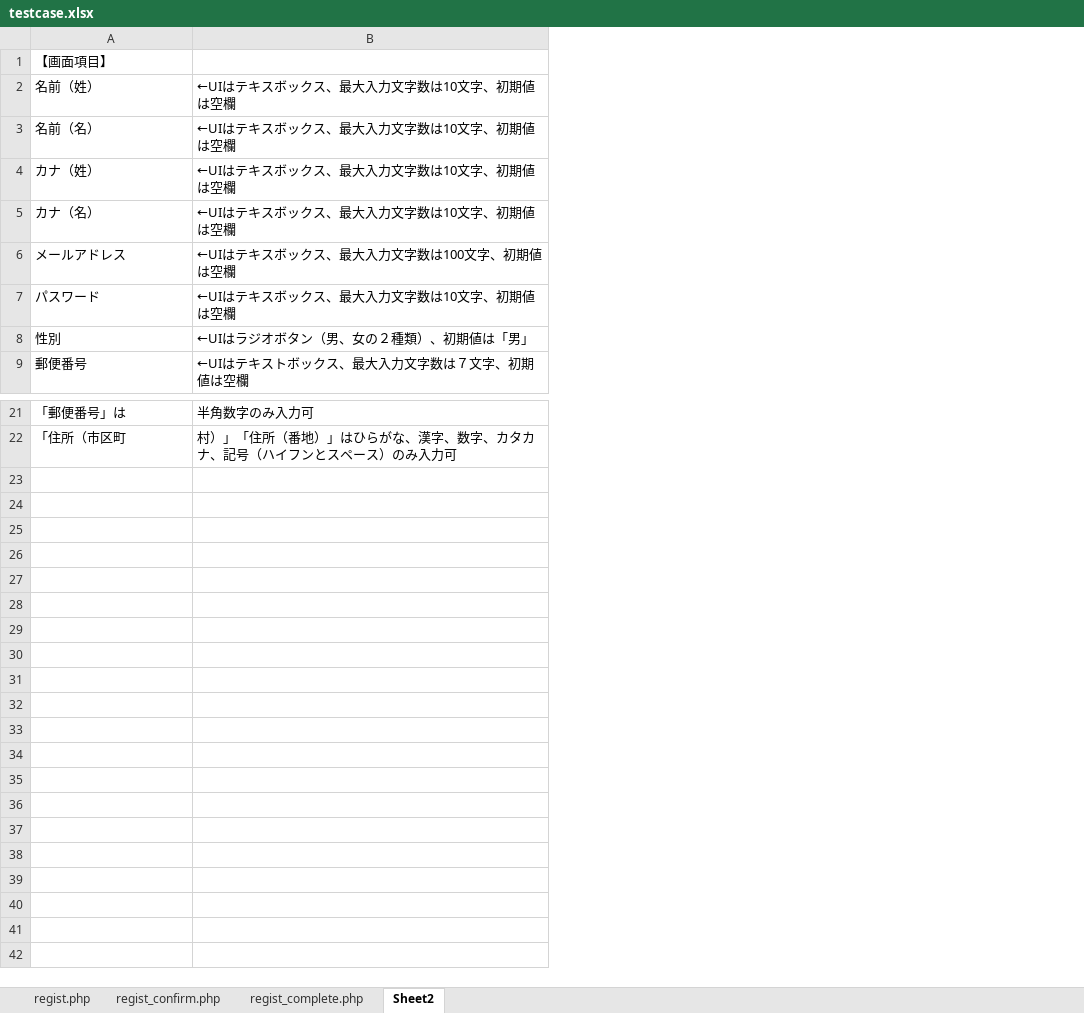
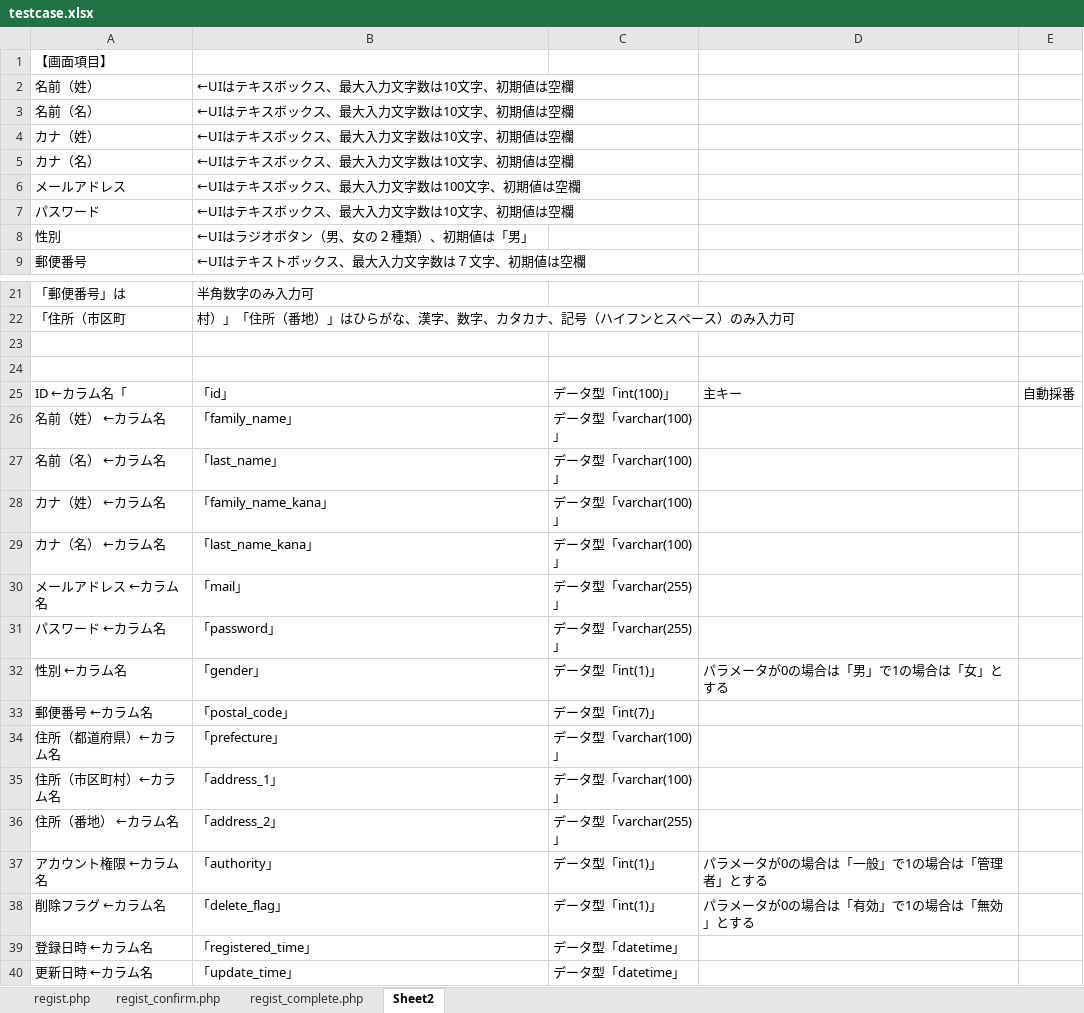
Before and after one commit to kkanami/13_-, an Excel workbook: document/testcase.xlsx, sheet Sheet2, drawn as a sheet; only a part is shown, gaps mark what is left out; values as stored, in another font and other column widths than the file's, no borders; the diff names each change by its address in the sheet, - before the commit and + after, or states it on an @@ line.

```diff
--- a/document/testcase.xlsx (sheet Sheet2)
+++ b/document/testcase.xlsx (sheet Sheet2)
+column C, empty
+column D, empty
+column E, empty
+row 23: (empty)
+row 24: (empty)
+row 25: ID ←カラム名「 | 「id」 | データ型「int(100)」 | 主キー | 自動採番
+row 26: 名前（姓） ←カラム名 | 「family_name」 | データ型「varchar(100)」
+row 27: 名前（名） ←カラム名 | 「last_name」 | データ型「varchar(100)」
+row 28: カナ（姓） ←カラム名 | 「family_name_kana」 | データ型「varchar(100)」
+row 29: カナ（名） ←カラム名 | 「last_name_kana」 | データ型「varchar(100)」
+row 30: メールアドレス ←カラム名 | 「mail」 | データ型「varchar(255)」
+row 31: パスワード ←カラム名 | 「password」 | データ型「varchar(255)」
+row 32: 性別 ←カラム名 | 「gender」 | データ型「int(1)」 | パラメータが0の場合は「男」で1の場合は「女」とする
+row 33: 郵便番号 ←カラム名 | 「postal_code」 | データ型「int(7)」
+row 34: 住所（都道府県）←カラム名 | 「prefecture」 | データ型「varchar(100)」
+row 35: 住所（市区町村）←カラム名 | 「address_1」 | データ型「varchar(100)」
+row 36: 住所（番地） ←カラム名 | 「address_2」 | データ型「varchar(255)」
+row 37: アカウント権限 ←カラム名 | 「authority」 | データ型「int(1)」 | パラメータが0の場合は「一般」で1の場合は「管理者」とする
+row 38: 削除フラグ ←カラム名 | 「delete_flag」 | データ型「int(1)」 | パラメータが0の場合は「有効」で1の場合は「無効」とする
+row 39: 登録日時 ←カラム名 | 「registered_time」 | データ型「datetime」
+row 40: 更新日時 ←カラム名 | 「update_time」 | データ型「datetime」
```
Also changed, not shown: sheet regist.php, sheet regist_complete.php, sheet regist_confirm.php.
